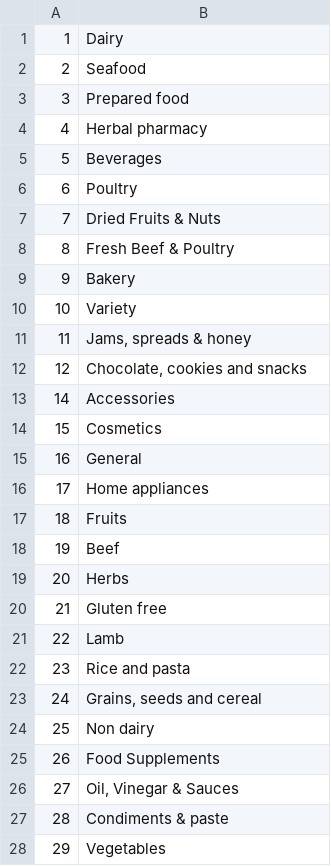
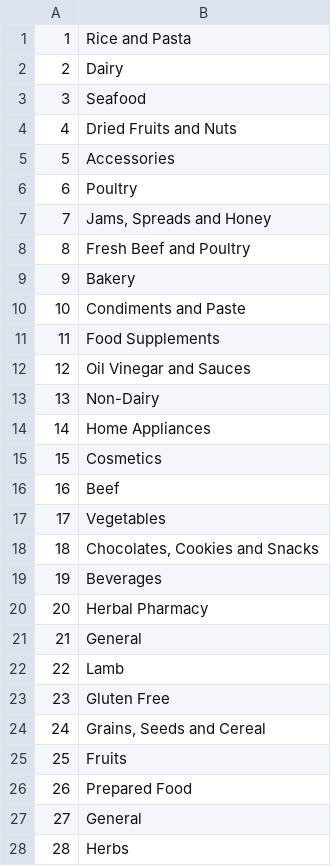
Before and after one commit to abakir/NGS-2.0, a CSV file: data_input/enodos/segment_number.csv, drawn as a sheet.

```diff
--- a/data_input/enodos/segment_number.csv
+++ b/data_input/enodos/segment_number.csv
@@ -1,28 +1,28 @@
-1,Dairy
-2,Seafood
-3,Prepared food
-4,Herbal pharmacy
-5,Beverages
+1,Rice and Pasta
+2,Dairy
+3,Seafood
+4,Dried Fruits and Nuts
+5,Accessories
 6,Poultry
-7,Dried Fruits & Nuts
-8,Fresh Beef & Poultry
+7,"Jams, Spreads and Honey"
+8,Fresh Beef and Poultry
 9,Bakery
-10,Variety
-11,"Jams, spreads & honey"
-12,"Chocolate, cookies and snacks"
-14,Accessories
+10,Condiments and Paste
+11,Food Supplements
+12,Oil Vinegar and Sauces
+13,Non-Dairy
+14,Home Appliances
 15,Cosmetics
-16,General
-17,Home appliances
-18,Fruits
-19,Beef
-20,Herbs
-21,Gluten free
+16,Beef
+17,Vegetables
+18,"Chocolates, Cookies and Snacks"
+19,Beverages
+20,Herbal Pharmacy
+21,General
 22,Lamb
-23,Rice and pasta
-24,"Grains, seeds and cereal"
-25,Non dairy
-26,Food Supplements
-27,"Oil, Vinegar & Sauces"
-28,Condiments & paste
-29,Vegetables
+23,Gluten Free
+24,"Grains, Seeds and Cereal"
+25,Fruits
+26,Prepared Food
+27,General
+28,Herbs
```
Also changed, not shown: data_input/enodos/cust_type_membership.csv, data_input/vend/vend-gross_profit-for-type-by-month.csv, 26 other files.
